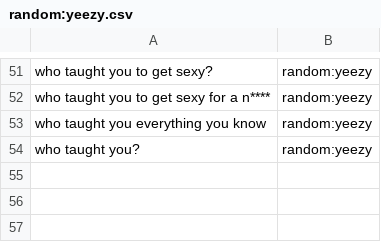
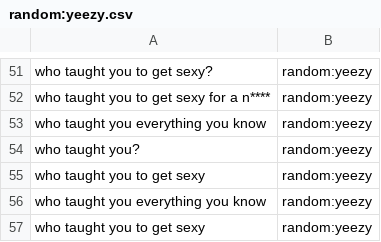
Before and after one commit to whittlbc/jarvis, a CSV file: data/classify/random:yeezy.csv, drawn as a sheet; only a part is shown, gaps mark what is left out; the diff names each change by its address in the sheet, - before the commit and + after, or states it on an @@ line.

```diff
--- a/data/classify/random:yeezy.csv
+++ b/data/classify/random:yeezy.csv
+row 55: who taught you to get sexy | random:yeezy
+row 56: who taught you everything you know | random:yeezy
+row 57: who taught you to get sexy | random:yeezy
```
Also changed, not shown: data/classify/core:whatup.csv, 2 other files.
